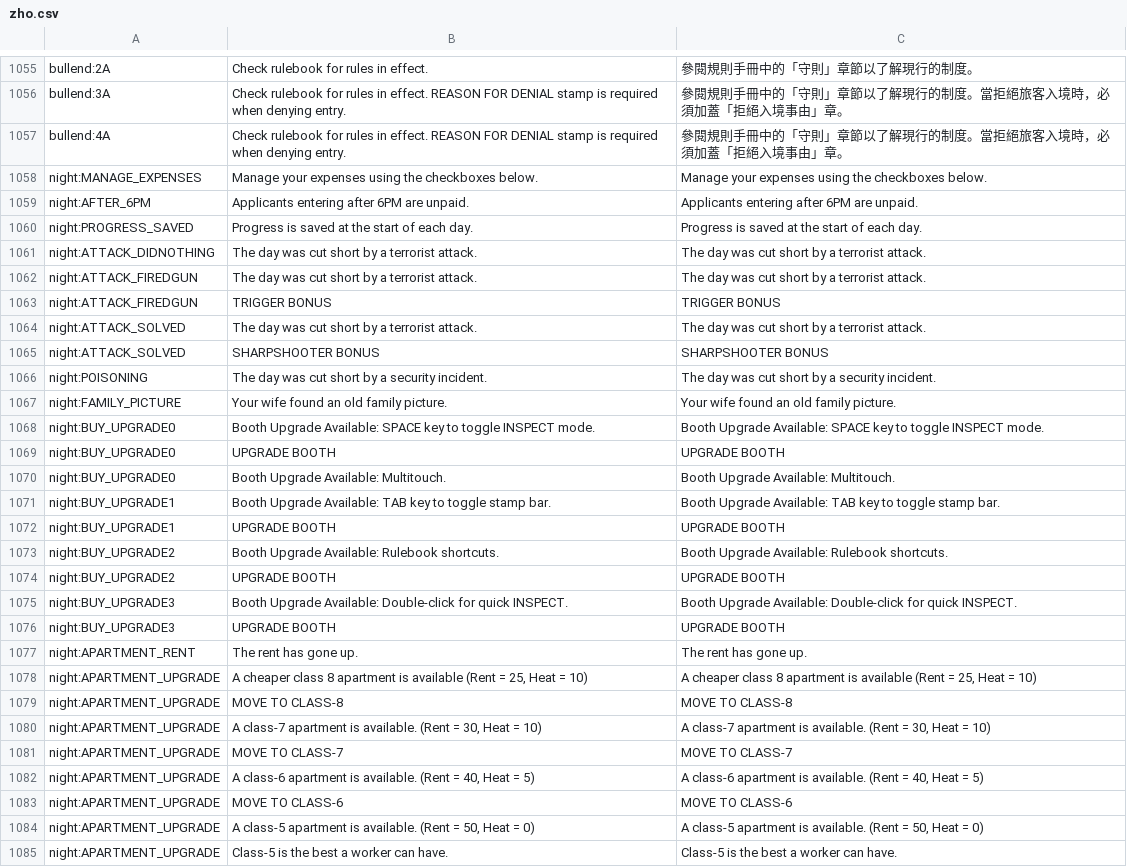
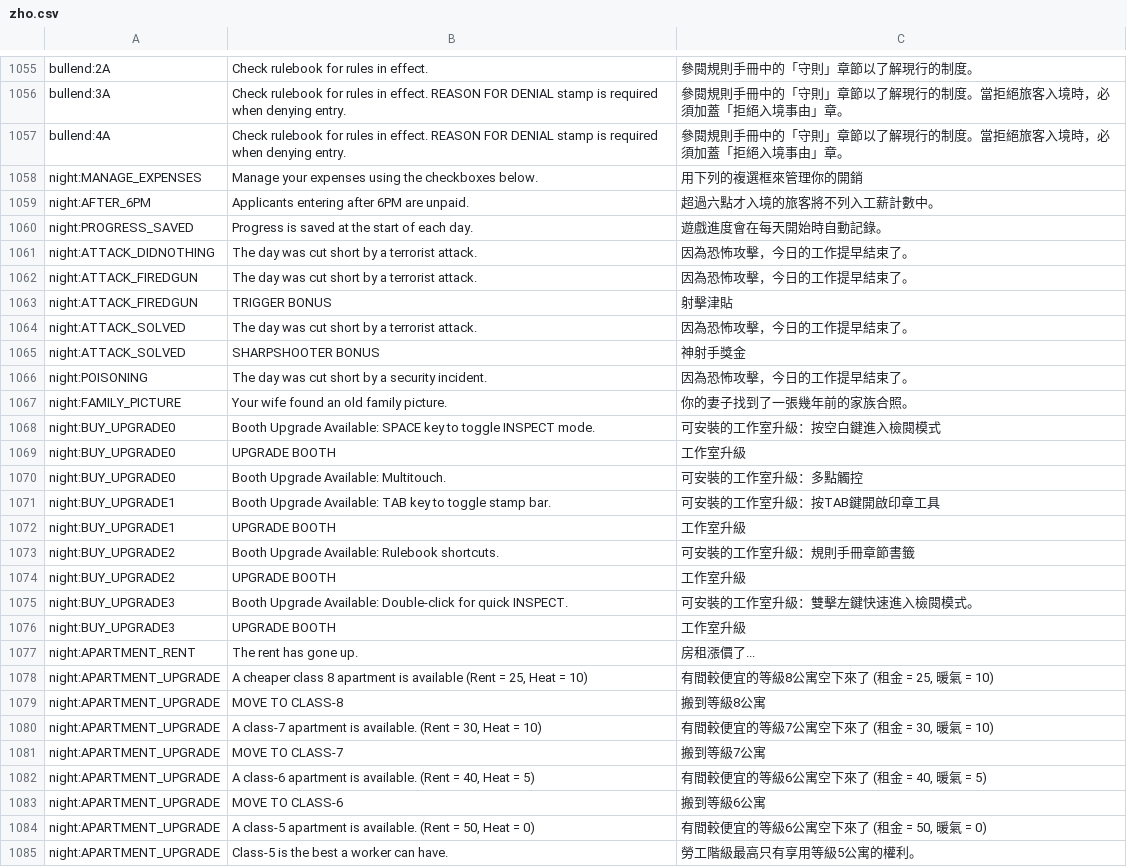
Before and after one commit to ltpoch/papersplease_cht, a CSV file: zho.csv, drawn as a sheet; only a part is shown, gaps mark what is left out; the diff covers the shown part only; the diff names each change by its address in the sheet, - before the commit and + after, or states it on an @@ line.

Commit message:
Updates 7783bdcc-91b2-498f-b08d-9e334c0bf2f3

```diff
--- a/zho.csv
+++ b/zho.csv
-C1058: Manage your expenses using the checkboxes below.
+C1058: 用下列的複選框來管理你的開銷
-C1059: Applicants entering after 6PM are unpaid.
+C1059: 超過六點才入境的旅客將不列入工薪計數中。
-C1060: Progress is saved at the start of each day.
+C1060: 遊戲進度會在每天開始時自動記錄。
-C1061:C1062: The day was cut short by a terrorist attack.
+C1061:C1062: 因為恐怖攻擊，今日的工作提早結束了。
-C1063: TRIGGER BONUS
+C1063: 射擊津貼
-C1064: The day was cut short by a terrorist attack.
+C1064: 因為恐怖攻擊，今日的工作提早結束了。
-C1065: SHARPSHOOTER BONUS
+C1065: 神射手獎金
-C1066: The day was cut short by a security incident.
+C1066: 因為恐怖攻擊，今日的工作提早結束了。
-C1067: Your wife found an old family picture.
+C1067: 你的妻子找到了一張幾年前的家族合照。
-C1068: Booth Upgrade Available: SPACE key to toggle INSPECT mode.
+C1068: 可安裝的工作室升級：按空白鍵進入檢閱模式
-C1069: UPGRADE BOOTH
+C1069: 工作室升級
-C1070: Booth Upgrade Available: Multitouch.
+C1070: 可安裝的工作室升級：多點觸控
-C1071: Booth Upgrade Available: TAB key to toggle stamp bar.
+C1071: 可安裝的工作室升級：按TAB鍵開啟印章工具
-C1072: UPGRADE BOOTH
+C1072: 工作室升級
-C1073: Booth Upgrade Available: Rulebook shortcuts.
+C1073: 可安裝的工作室升級：規則手冊章節書籤
-C1074: UPGRADE BOOTH
+C1074: 工作室升級
-C1075: Booth Upgrade Available: Double-click for quick INSPECT.
+C1075: 可安裝的工作室升級：雙擊左鍵快速進入檢閱模式。
-C1076: UPGRADE BOOTH
+C1076: 工作室升級
-C1077: The rent has gone up.
+C1077: 房租漲價了...
-C1078: A cheaper class 8 apartment is available (Rent = 25, Heat = 10)
+C1078: 有間較便宜的等級8公寓空下來了 (租金 = 25, 暖氣 = 10)
-C1079: MOVE TO CLASS-8
+C1079: 搬到等級8公寓
-C1080: A class-7 apartment is available. (Rent = 30, Heat = 10)
+C1080: 有間較便宜的等級7公寓空下來了 (租金 = 30, 暖氣 = 10)
-C1081: MOVE TO CLASS-7
+C1081: 搬到等級7公寓
-C1082: A class-6 apartment is available. (Rent = 40, Heat = 5)
+C1082: 有間較便宜的等級6公寓空下來了 (租金 = 40, 暖氣 = 5)
-C1083: MOVE TO CLASS-6
+C1083: 搬到等級6公寓
-C1084: A class-5 apartment is available. (Rent = 50, Heat = 0)
+C1084: 有間較便宜的等級6公寓空下來了 (租金 = 50, 暖氣 = 0)
-C1085: Class-5 is the best a worker can have.
+C1085: 勞工階級最高只有享用等級5公寓的權利。
```
Also changed, not shown: 6 edited cells elsewhere in this file.
